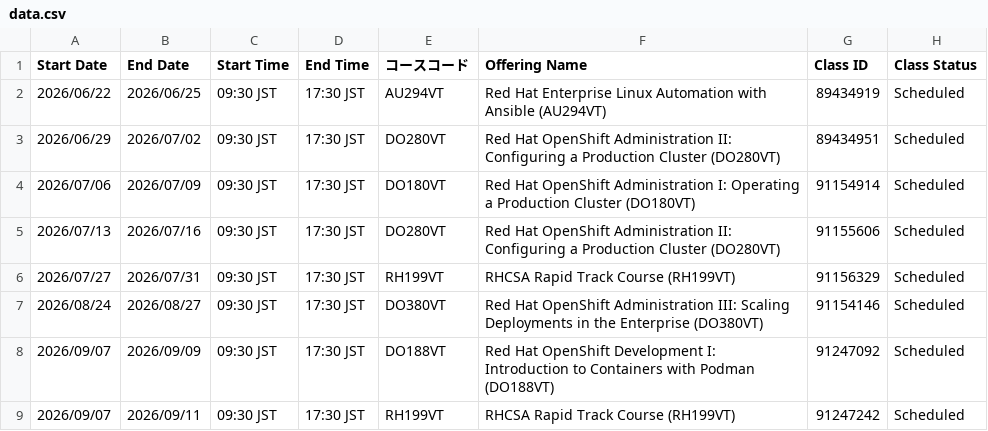
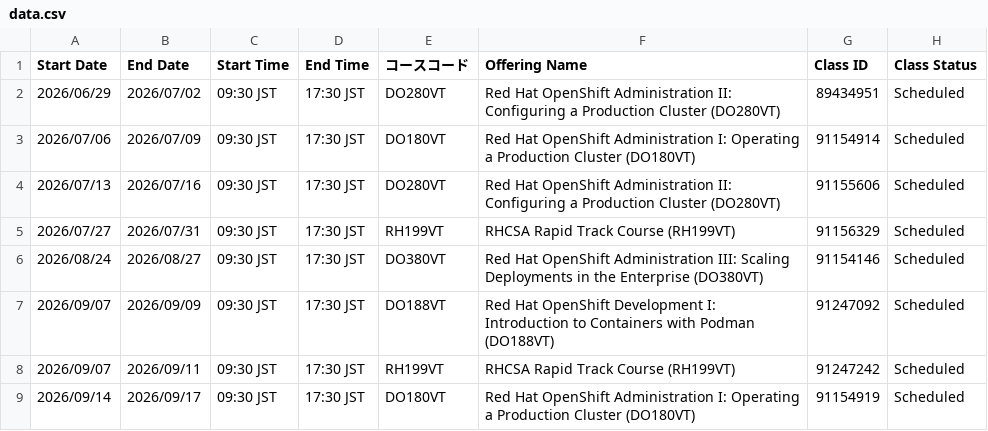
Before and after one commit to Lab8010/redhat-training-schedule, a CSV file: docs/data.csv, drawn as a sheet; only a part is shown; the shorter side is filled out with more unchanged rows.

Commit message:
chore(schedule): update data.csv from ClassOutlook export (2026-06-17 10:55)

```diff
--- a/docs/data.csv
+++ b/docs/data.csv
@@ -1,3 +1,2 @@
 Start Date,End Date,Start Time,End Time,コースコード,Offering Name,Class ID,Class Status
-2026/06/22,2026/06/25,09:30 JST,17:30 JST,AU294VT,Red Hat Enterprise Linux Automation with Ansible (AU294VT),89434919,Scheduled
 2026/06/29,2026/07/02,09:30 JST,17:30 JST,DO280VT,Red Hat OpenShift Administration II: Configuring a Production Cluster (DO280VT),89434951,Scheduled
```
